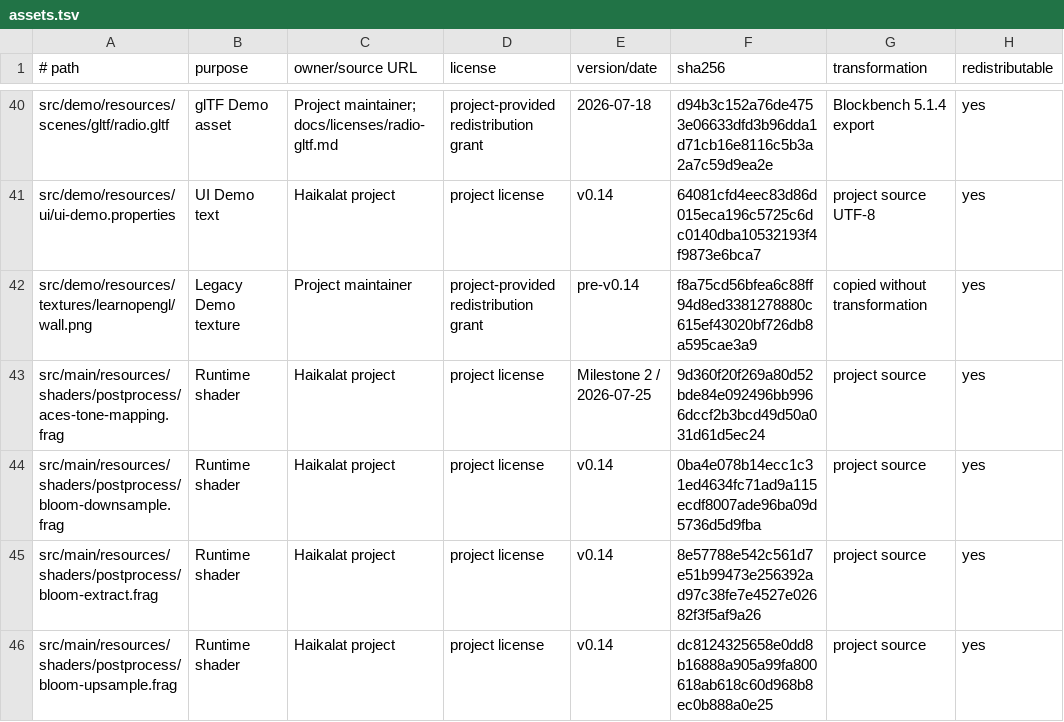
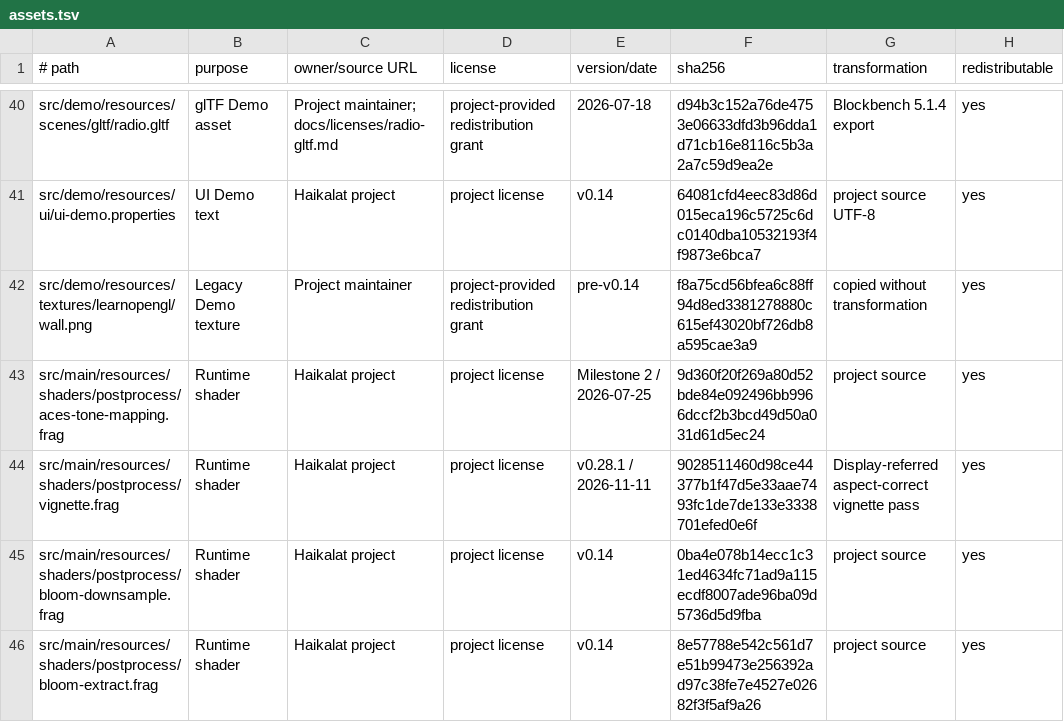
Before and after one commit to KLjiana/haikalat, a TSV file: docs/licenses/assets.tsv, drawn as a sheet; only a part is shown, gaps mark what is left out; the shorter side is filled out with more unchanged rows; the diff names each change by its address in the sheet, - before the commit and + after, or states it on an @@ line.

Commit message:
feat(postprocess): add vignette pass

```diff
--- a/docs/licenses/assets.tsv
+++ b/docs/licenses/assets.tsv
+row 44: src/main/resources/shaders/postprocess/vignette.frag | Runtime shader | Haikalat project | project license | v0.28.1 / 2026-11-11 | 9028511460d98ce44377b1f47d5e33aae7493fc1de7de133e3338701efed0e6f | Display-referred aspect-correct vignette pass | yes
```
Also changed, not shown: 10 other files.
